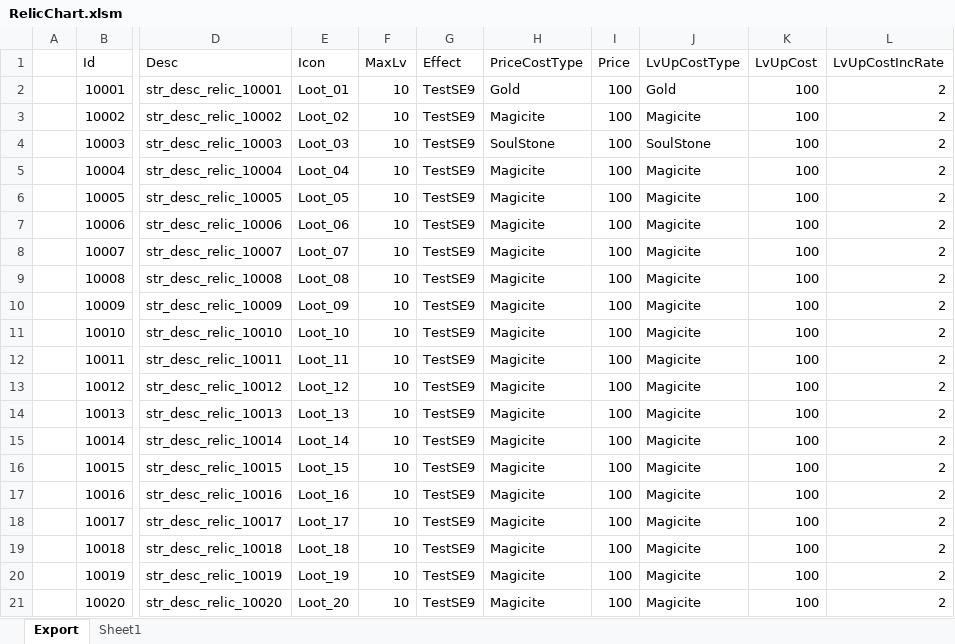
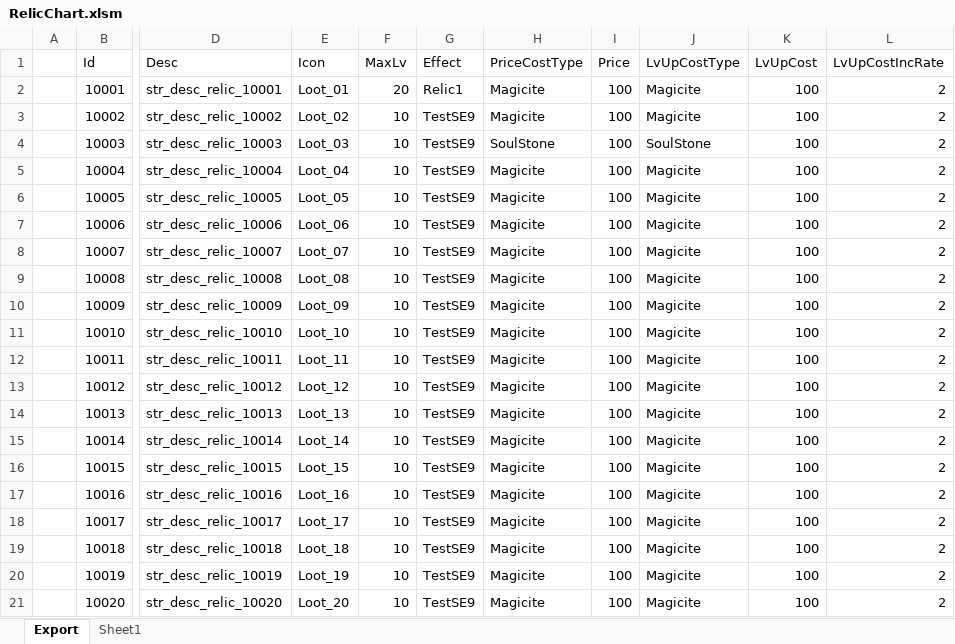
Before and after one commit to BlindBullet/ProjectDF, an Excel workbook: Assets/DataTables~/RelicChart.xlsm, sheet Export, drawn as a sheet; only a part is shown, gaps mark what is left out; values as stored, in another font and other column widths than the file's, no borders; charts and pictures not drawn; the diff names each change by its address in the sheet, - before the commit and + after, or states it on an @@ line.

```diff
--- a/Assets/DataTables~/RelicChart.xlsm (sheet Export)
+++ b/Assets/DataTables~/RelicChart.xlsm (sheet Export)
-F2 (MaxLv): 10
+F2 (MaxLv): 20
-G2 (Effect): TestSE9
+G2 (Effect): Relic1
-H2 (PriceCostType): Gold
+H2 (PriceCostType): Magicite
-J2 (LvUpCostType): Gold
+J2 (LvUpCostType): Magicite
```
Also changed, not shown: sheet Sheet1, charts or pictures, Assets/DataTables~/StatusEffectChart.xlsm, 7 other files.
